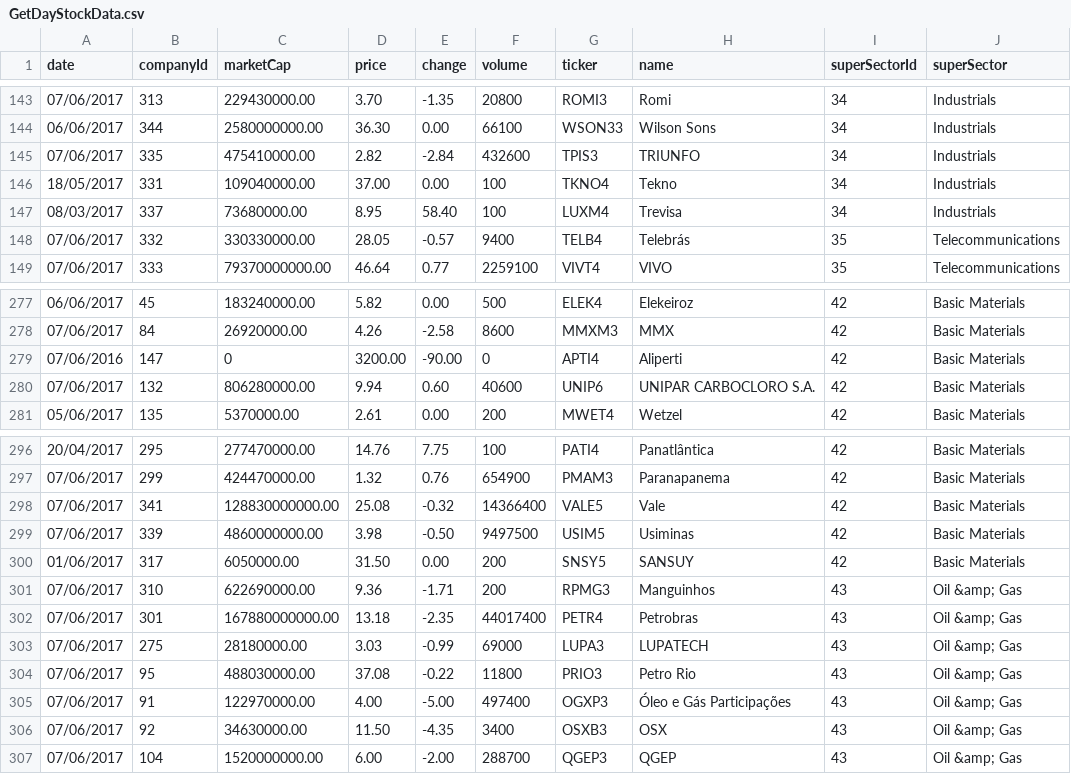
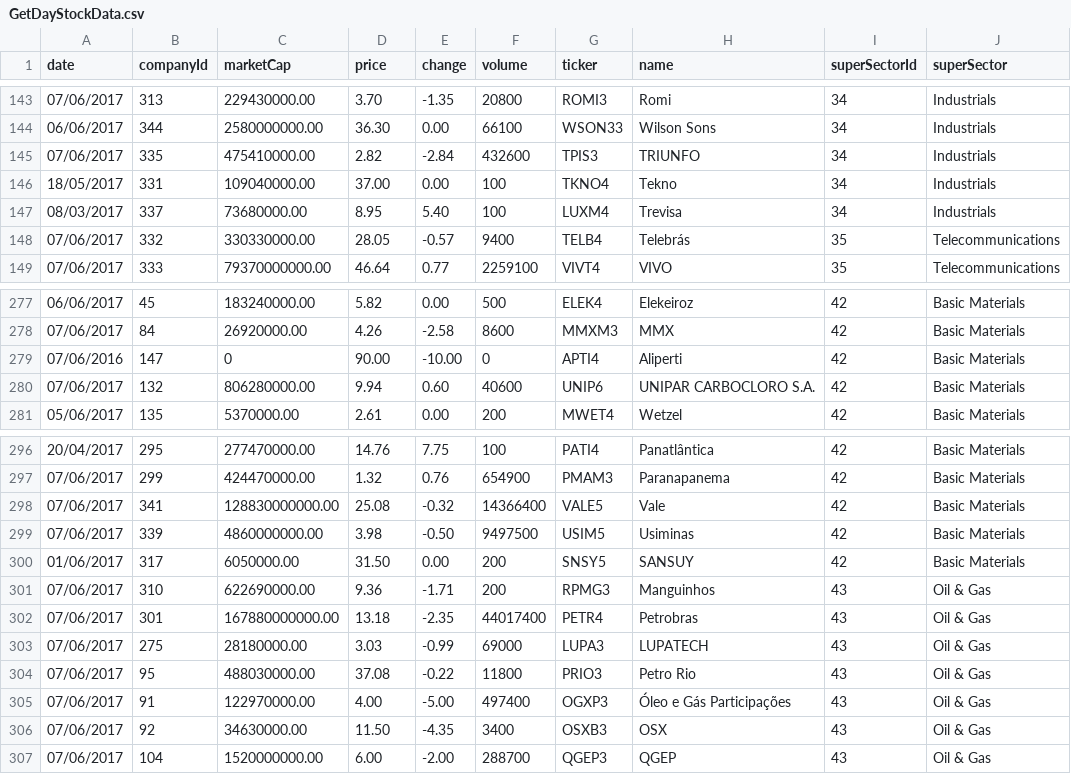
Before and after one commit to fabiodr/fabiodr.github.io, a CSV file: assets/data/GetDayStockData.csv, drawn as a sheet; only a part is shown, gaps mark what is left out.

```diff
--- a/assets/data/GetDayStockData.csv
+++ b/assets/data/GetDayStockData.csv
@@ -146,3 +146,3 @@
 18/05/2017,331,109040000.00,37.00,0.00,100,"TKNO4","Tekno",34,"Industrials"
-08/03/2017,337,73680000.00,8.95,58.40,100,"LUXM4","Trevisa",34,"Industrials"
+08/03/2017,337,73680000.00,8.95,5.40,100,"LUXM4","Trevisa",34,"Industrials"
 07/06/2017,332,330330000.00,28.05,-0.57,9400,"TELB4","Telebrás",35,"Telecommunications"
@@ -278,3 +278,3 @@
 07/06/2017,84,26920000.00,4.26,-2.58,8600,"MMXM3","MMX",42,"Basic Materials"
-07/06/2016,147,0,3200.00,-90.00,0,"APTI4","Aliperti",42,"Basic Materials"
+07/06/2016,147,0,90.00,-10.00,0,"APTI4","Aliperti",42,"Basic Materials"
 07/06/2017,132,806280000.00,9.94,0.60,40600,"UNIP6","UNIPAR CARBOCLORO S.A.",42,"Basic Materials"
@@ -300,8 +300,8 @@
 01/06/2017,317,6050000.00,31.50,0.00,200,"SNSY5","SANSUY",42,"Basic Materials"
-07/06/2017,310,622690000.00,9.36,-1.71,200,"RPMG3","Manguinhos",43,"Oil &amp; Gas"
-07/06/2017,301,167880000000.00,13.18,-2.35,44017400,"PETR4","Petrobras",43,"Oil &amp; Gas"
-07/06/2017,275,28180000.00,3.03,-0.99,69000,"LUPA3","LUPATECH",43,"Oil &amp; Gas"
-07/06/2017,95,488030000.00,37.08,-0.22,11800,"PRIO3","Petro Rio",43,"Oil &amp; Gas"
-07/06/2017,91,122970000.00,4.00,-5.00,497400,"OGXP3","Óleo e Gás Participações",43,"Oil &amp; Gas"
-07/06/2017,92,34630000.00,11.50,-4.35,3400,"OSXB3","OSX",43,"Oil &amp; Gas"
-07/06/2017,104,1520000000.00,6.00,-2.00,288700,"QGEP3","QGEP",43,"Oil &amp; Gas"
+07/06/2017,310,622690000.00,9.36,-1.71,200,"RPMG3","Manguinhos",43,"Oil & Gas"
+07/06/2017,301,167880000000.00,13.18,-2.35,44017400,"PETR4","Petrobras",43,"Oil & Gas"
+07/06/2017,275,28180000.00,3.03,-0.99,69000,"LUPA3","LUPATECH",43,"Oil & Gas"
+07/06/2017,95,488030000.00,37.08,-0.22,11800,"PRIO3","Petro Rio",43,"Oil & Gas"
+07/06/2017,91,122970000.00,4.00,-5.00,497400,"OGXP3","Óleo e Gás Participações",43,"Oil & Gas"
+07/06/2017,92,34630000.00,11.50,-4.35,3400,"OSXB3","OSX",43,"Oil & Gas"
+07/06/2017,104,1520000000.00,6.00,-2.00,288700,"QGEP3","QGEP",43,"Oil & Gas"
```
Also changed, not shown: 11 other files.
